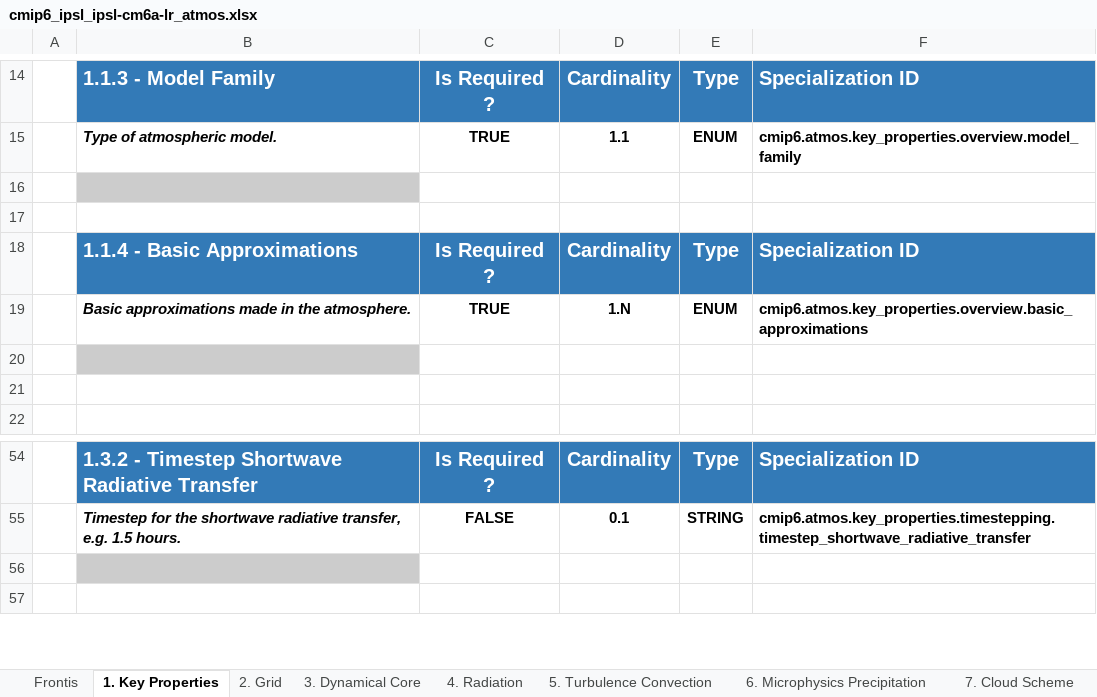
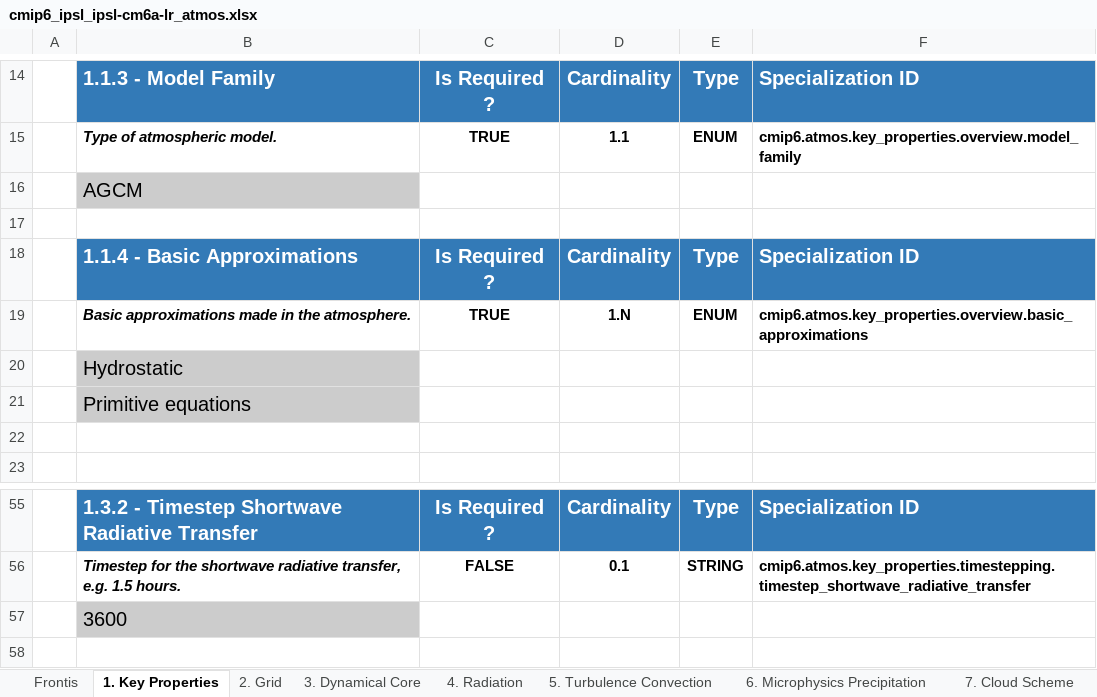
Before and after one commit to ES-DOC-INSTITUTIONAL/ipsl, an Excel workbook: cmip6/models/ipsl-cm6a-lr/cmip6_ipsl_ipsl-cm6a-lr_atmos.xlsx, sheet 1. Key Properties, drawn as a sheet; only a part is shown, gaps mark what is left out; values as stored, in another font and other column widths than the file's, no borders; addresses are those after the commit; the diff names each change by its address in the sheet, - before the commit and + after, or states it on an @@ line.

```diff
--- a/cmip6/models/ipsl-cm6a-lr/cmip6_ipsl_ipsl-cm6a-lr_atmos.xlsx (sheet 1. Key Properties)
+++ b/cmip6/models/ipsl-cm6a-lr/cmip6_ipsl_ipsl-cm6a-lr_atmos.xlsx (sheet 1. Key Properties)
-B16: (empty)
+B16: AGCM
-B20: (empty)
+B20: Hydrostatic
+row 21:  | Primitive equations
-B57: (empty)
+B57: 3600
```
Also changed, not shown: cmip6/models/ipsl-cm6a-lr/cmip6_ipsl_ipsl-cm6a-lr_land.xlsx, cmip6/models/ipsl-cm6a-lr/cmip6_ipsl_ipsl-cm6a-lr_ocean.xlsx, 9 other files.
